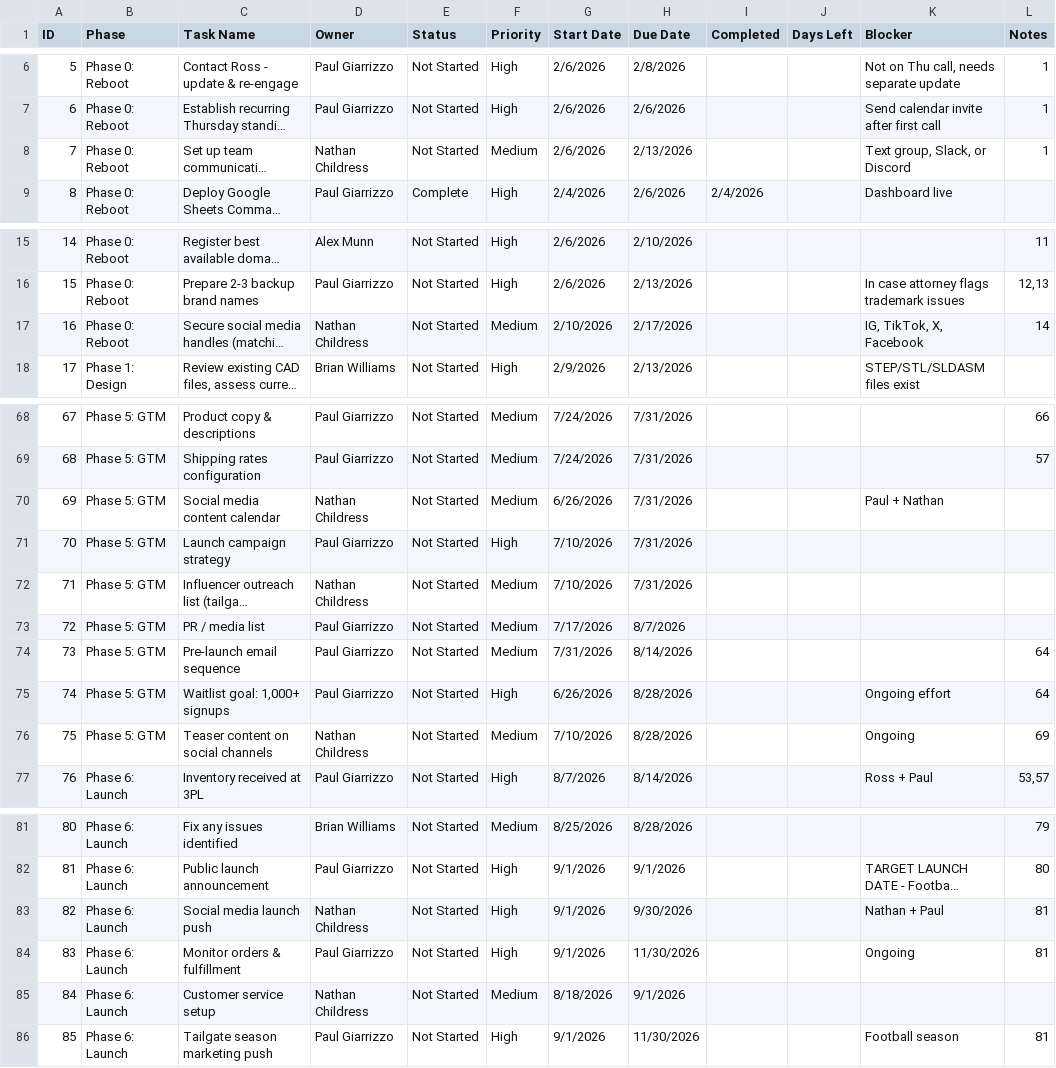
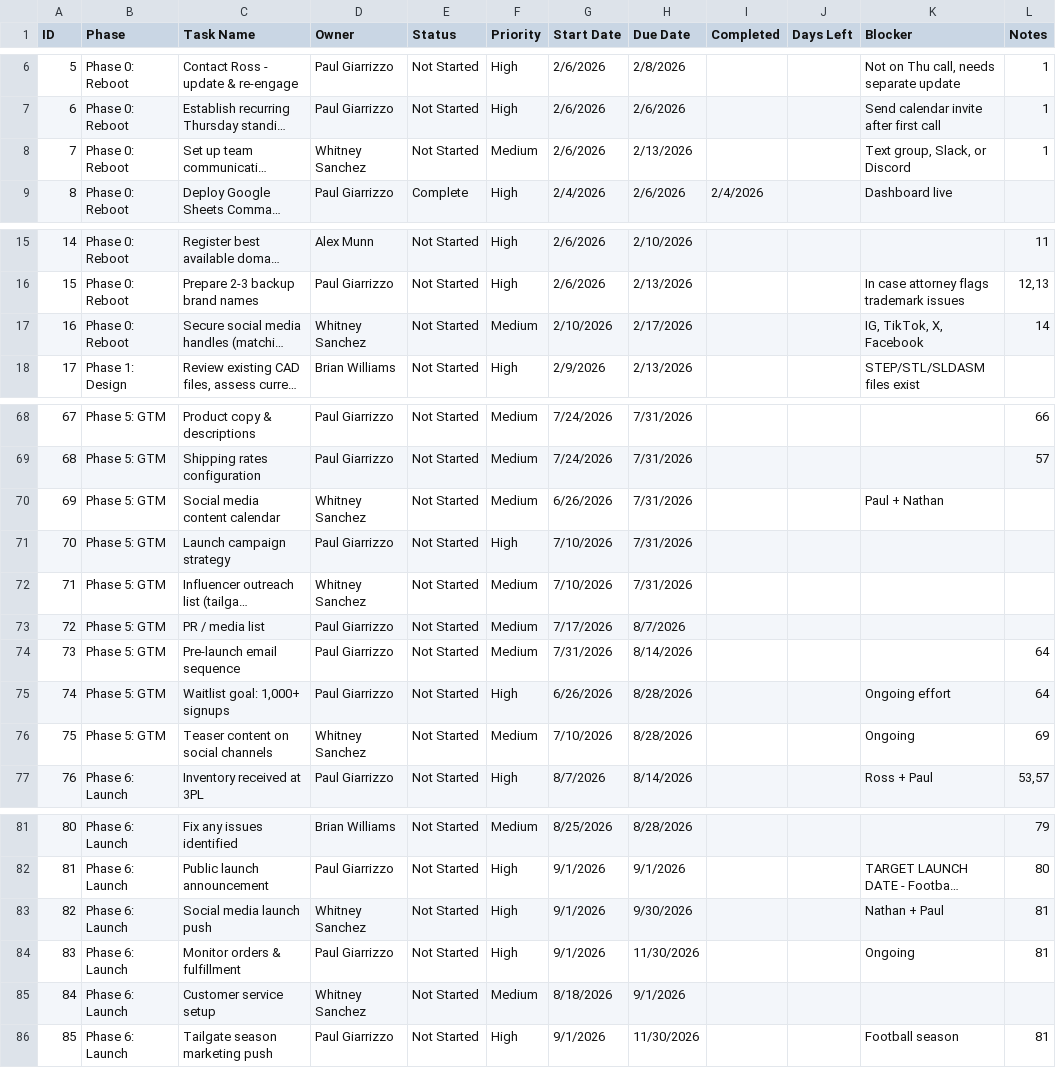
Before and after one commit to paulygrizzo/poptop, a TSV file: dashboard/initial-task-data.tsv, drawn as a sheet; only a part is shown, gaps mark what is left out; long unchanged cells end in …; the diff names each change by its address in the sheet, - before the commit and + after, or states it on an @@ line.

```diff
--- a/dashboard/initial-task-data.tsv
+++ b/dashboard/initial-task-data.tsv
-D8 (Owner): Nathan Childress
+D8 (Owner): Whitney Sanchez
-D17 (Owner): Nathan Childress
+D17 (Owner): Whitney Sanchez
-D70 (Owner): Nathan Childress
+D70 (Owner): Whitney Sanchez
-D72 (Owner): Nathan Childress
+D72 (Owner): Whitney Sanchez
-D76 (Owner): Nathan Childress
+D76 (Owner): Whitney Sanchez
-D83 (Owner): Nathan Childress
+D83 (Owner): Whitney Sanchez
-D85 (Owner): Nathan Childress
+D85 (Owner): Whitney Sanchez
```
Also changed, not shown: 3 other files.
